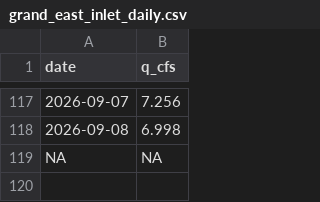
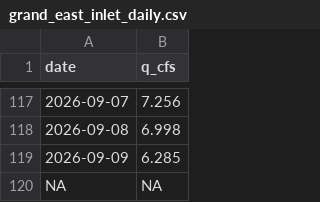
Before and after one commit to rossyndicate/TLS_DSS, a CSV file: data_submodule/raw_data/target_output/grand_east_inlet_daily.csv, drawn as a sheet; only a part is shown, gaps mark what is left out; the diff names each change by its address in the sheet, - before the commit and + after, or states it on an @@ line.

```diff
--- a/data_submodule/raw_data/target_output/grand_east_inlet_daily.csv
+++ b/data_submodule/raw_data/target_output/grand_east_inlet_daily.csv
+row 119: 2026-09-09 | 6.285
```
Also changed, not shown: data_submodule/raw_data/target_output/SM_MID_L1.csv, data_submodule/raw_data/target_output/adams_tunnel_data.csv, 7 other files.
